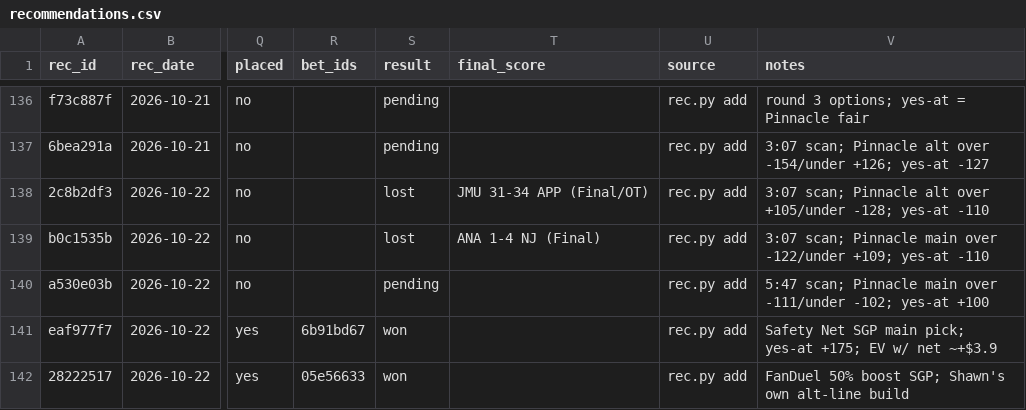
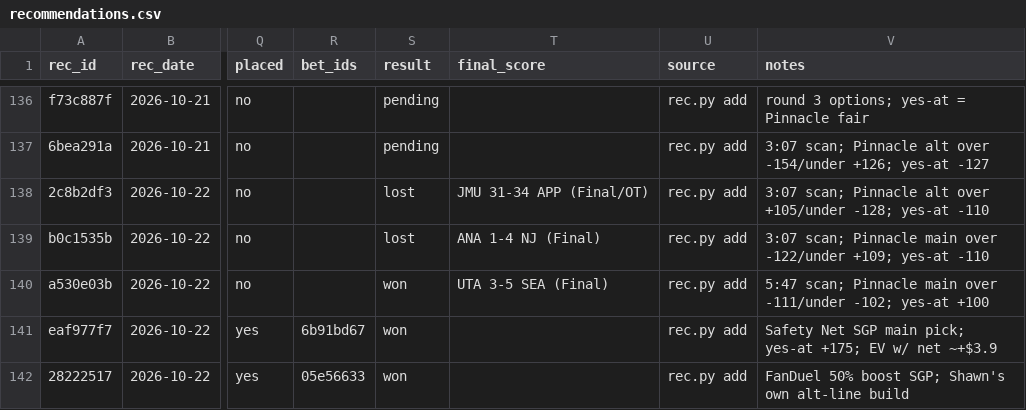
Before and after one commit to s-chuch/bet-dashboard, a CSV file: data/recommendations.csv, drawn as a sheet; only a part is shown, gaps mark what is left out; the diff names each change by its address in the sheet, - before the commit and + after, or states it on an @@ line.

```diff
--- a/data/recommendations.csv
+++ b/data/recommendations.csv
-S140 (result): pending
+S140 (result): won
-T140 (final_score): (empty)
+T140 (final_score): UTA 3-5 SEA (Final)
```
Also changed, not shown: 2 other files.
